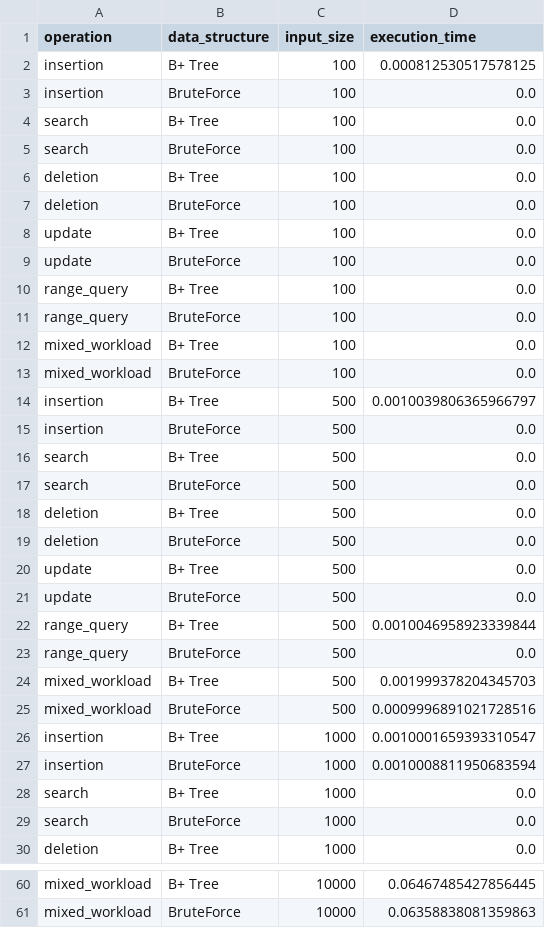
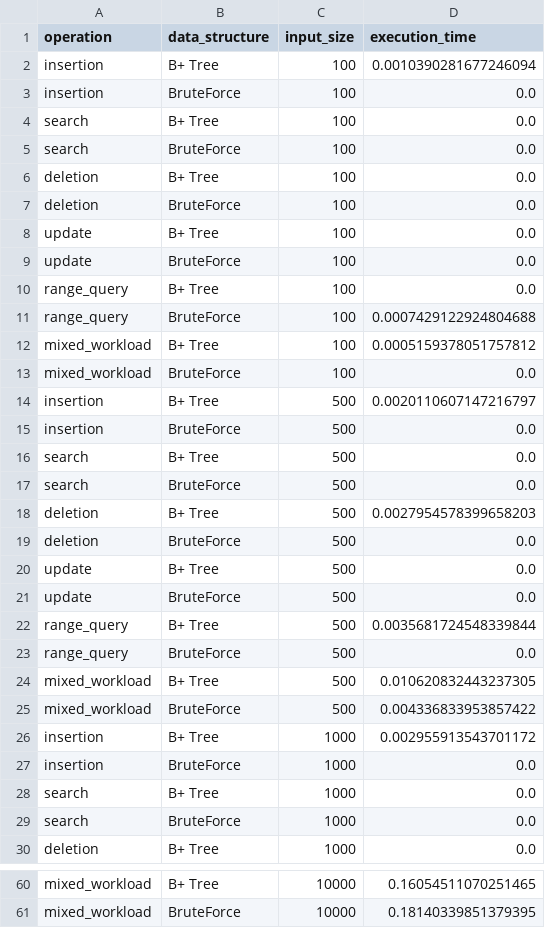
Before and after one commit to SumeetSawale/Database_Module4, a CSV file: database/time_benchmarking_results.csv, drawn as a sheet; only a part is shown, gaps mark what is left out; the diff covers the shown part only; the diff names each change by its address in the sheet, - before the commit and + after, or states it on an @@ line.

```diff
--- a/database/time_benchmarking_results.csv
+++ b/database/time_benchmarking_results.csv
-D2 (execution_time): 0.000812530517578125
+D2 (execution_time): 0.0010390281677246094
-D11 (execution_time): 0.0
+D11 (execution_time): 0.0007429122924804688
-D12 (execution_time): 0.0
+D12 (execution_time): 0.0005159378051757812
-D14 (execution_time): 0.0010039806365966797
+D14 (execution_time): 0.0020110607147216797
-D18 (execution_time): 0.0
+D18 (execution_time): 0.0027954578399658203
-D22 (execution_time): 0.0010046958923339844
+D22 (execution_time): 0.0035681724548339844
-D24 (execution_time): 0.001999378204345703
+D24 (execution_time): 0.010620832443237305
-D25 (execution_time): 0.0009996891021728516
+D25 (execution_time): 0.004336833953857422
-D26 (execution_time): 0.0010001659393310547
+D26 (execution_time): 0.002955913543701172
-D27 (execution_time): 0.0010008811950683594
+D27 (execution_time): 0.0
-D60 (execution_time): 0.06467485427856445
+D60 (execution_time): 0.16054511070251465
-D61 (execution_time): 0.06358838081359863
+D61 (execution_time): 0.18140339851379395
```
Also changed, not shown: 26 edited cells elsewhere in this file, database/memory_benchmarking_results.csv, 9 other files.
